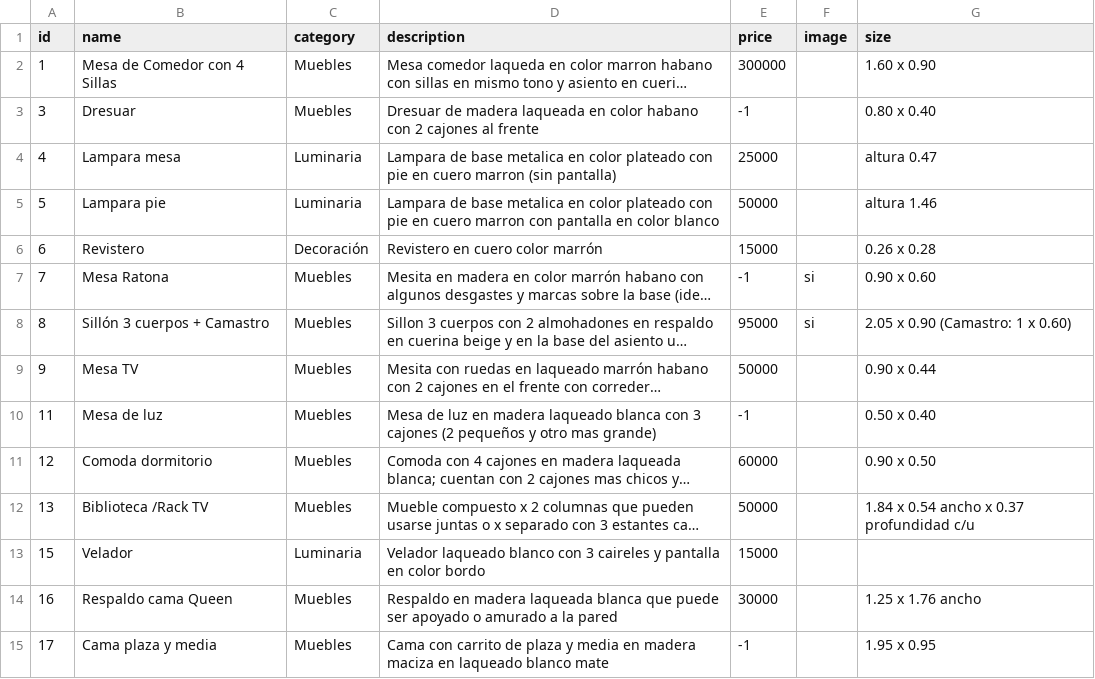
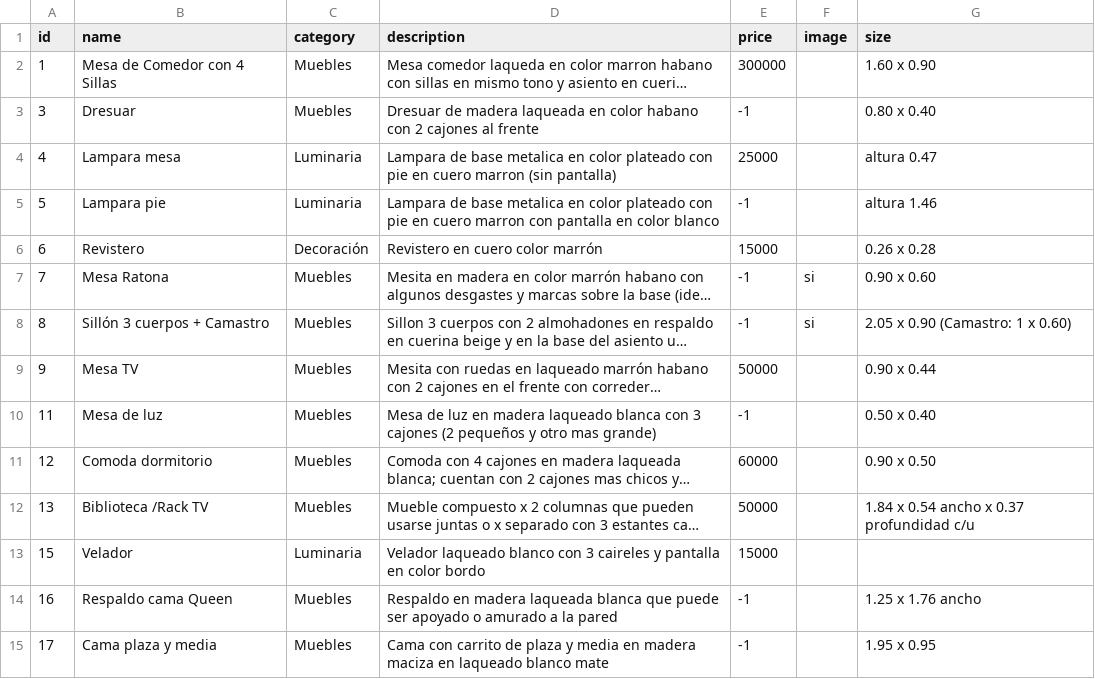
Before and after one commit to vendotodo/Javier, a CSV file: data/products.csv, drawn as a sheet; only a part is shown; long unchanged cells end in …; the diff names each change by its address in the sheet, - before the commit and + after, or states it on an @@ line.

Commit message:
reservas

```diff
--- a/data/products.csv
+++ b/data/products.csv
-E5 (price): 50000
+E5 (price): -1
-E8 (price): 95000
+E8 (price): -1
-E14 (price): 30000
+E14 (price): -1
```
